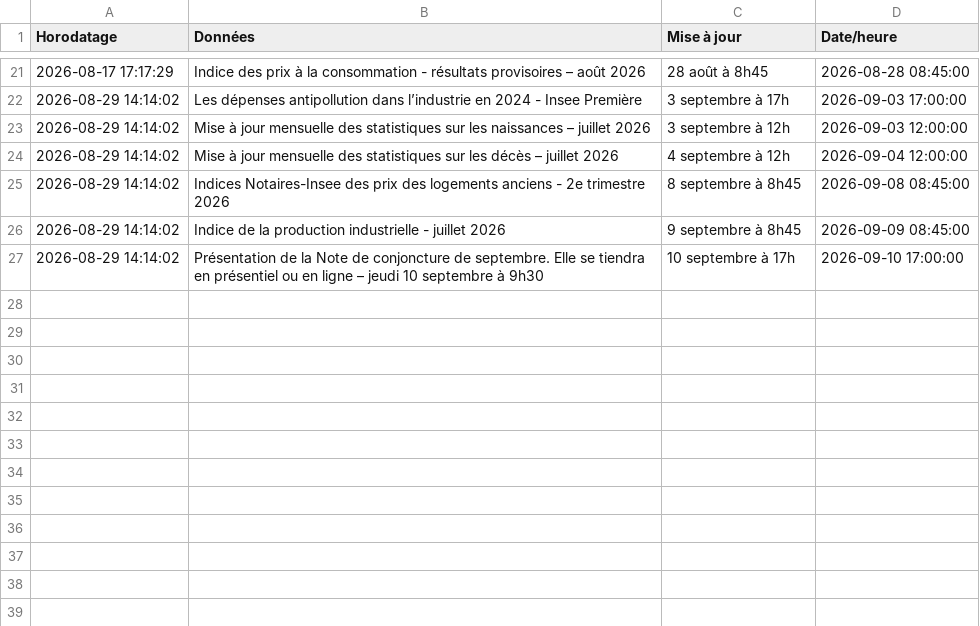
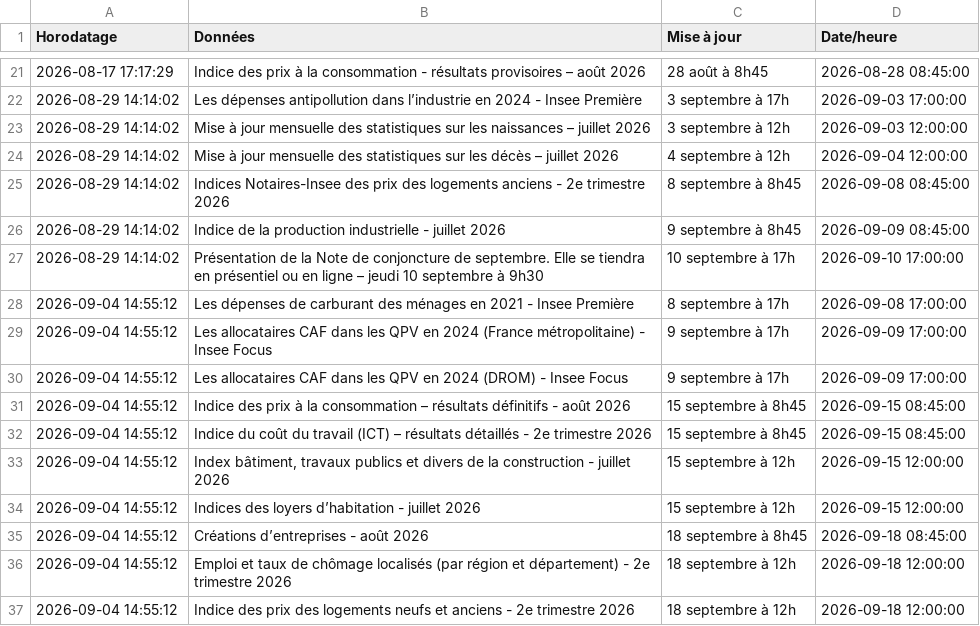
Before and after one commit to Francois-Geerolf/website, a CSV file: data/insee/calendrier_historique.csv, drawn as a sheet; only a part is shown, gaps mark what is left out.

```diff
--- a/data/insee/calendrier_historique.csv
+++ b/data/insee/calendrier_historique.csv
@@ -27 +27,11 @@ Horodatage,Données,Mise à jour,Date/heure
 2026-08-29 14:14:02,Présentation de la Note de conjoncture de septembre.                                      Elle se tiendra en présentiel ou en ligne – jeudi 10 septembre à 9h30,10 septembre à 17h,2026-09-10 17:00:00
+2026-09-04 14:55:12,Les dépenses de carburant des ménages en 2021 - Insee Première,8 septembre à 17h,2026-09-08 17:00:00
+2026-09-04 14:55:12,Les allocataires CAF dans les QPV en 2024 (France métropolitaine) - Insee Focus,9 septembre à 17h,2026-09-09 17:00:00
+2026-09-04 14:55:12,Les allocataires CAF dans les QPV en 2024 (DROM) - Insee Focus,9 septembre à 17h,2026-09-09 17:00:00
+2026-09-04 14:55:12,Indice des prix à la consommation – résultats définitifs - août 2026,15 septembre à 8h45,2026-09-15 08:45:00
+2026-09-04 14:55:12,Indice du coût du travail (ICT) – résultats détaillés - 2e trimestre 2026,15 septembre à 8h45,2026-09-15 08:45:00
+2026-09-04 14:55:12,"Index bâtiment, travaux publics et divers de la construction - juillet 2026",15 septembre à 12h,2026-09-15 12:00:00
+2026-09-04 14:55:12,Indices des loyers d’habitation - juillet 2026,15 septembre à 12h,2026-09-15 12:00:00
+2026-09-04 14:55:12,Créations d’entreprises - août 2026,18 septembre à 8h45,2026-09-18 08:45:00
+2026-09-04 14:55:12,Emploi et taux de chômage localisés (par région et département) - 2e trimestre 2026,18 septembre à 12h,2026-09-18 12:00:00
+2026-09-04 14:55:12,Indice des prix des logements neufs et anciens - 2e trimestre 2026,18 septembre à 12h,2026-09-18 12:00:00
```
